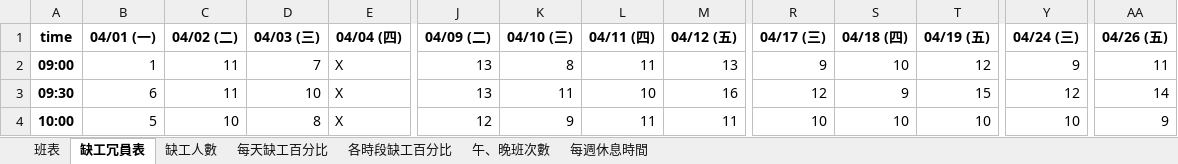
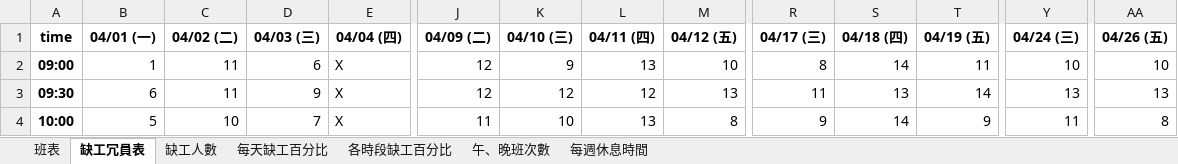
Before and after one commit to h920032/IM_project, an Excel workbook: schedule_data_2019_4.xlsx, sheet 缺工冗員表, drawn as a sheet; only a part is shown, gaps mark what is left out; values as stored, in another font and other column widths than the file's, no borders; the diff covers the shown part only; the diff names each change by its address in the sheet, - before the commit and + after, or states it on an @@ line.

```diff
--- a/schedule_data_2019_4.xlsx (sheet 缺工冗員表)
+++ b/schedule_data_2019_4.xlsx (sheet 缺工冗員表)
-D2 (04/03 (三)): 7
+D2 (04/03 (三)): 6
-J2:J3 (04/09 (二)): 13
+J2:J3 (04/09 (二)): 12
-K2 (04/10 (三)): 8
+K2 (04/10 (三)): 9
-L2 (04/11 (四)): 11
+L2 (04/11 (四)): 13
-M2 (04/12 (五)): 13
+M2 (04/12 (五)): 10
-R2 (04/17 (三)): 9
+R2 (04/17 (三)): 8
-S2 (04/18 (四)): 10
+S2 (04/18 (四)): 14
-T2 (04/19 (五)): 12
+T2 (04/19 (五)): 11
-Y2 (04/24 (三)): 9
+Y2 (04/24 (三)): 10
-AA2 (04/26 (五)): 11
+AA2 (04/26 (五)): 10
-D3 (04/03 (三)): 10
+D3 (04/03 (三)): 9
-K3 (04/10 (三)): 11
+K3 (04/10 (三)): 12
-L3 (04/11 (四)): 10
+L3 (04/11 (四)): 12
-M3 (04/12 (五)): 16
+M3 (04/12 (五)): 13
-R3 (04/17 (三)): 12
+R3 (04/17 (三)): 11
-S3 (04/18 (四)): 9
+S3 (04/18 (四)): 13
-T3 (04/19 (五)): 15
+T3 (04/19 (五)): 14
-Y3 (04/24 (三)): 12
+Y3 (04/24 (三)): 13
-AA3 (04/26 (五)): 14
+AA3 (04/26 (五)): 13
-D4 (04/03 (三)): 8
+D4 (04/03 (三)): 7
-J4 (04/09 (二)): 12
+J4 (04/09 (二)): 11
-K4 (04/10 (三)): 9
+K4 (04/10 (三)): 10
-L4 (04/11 (四)): 11
+L4 (04/11 (四)): 13
-M4 (04/12 (五)): 11
+M4 (04/12 (五)): 8
-R4 (04/17 (三)): 10
+R4 (04/17 (三)): 9
-S4 (04/18 (四)): 10
+S4 (04/18 (四)): 14
-T4 (04/19 (五)): 10
+T4 (04/19 (五)): 9
-Y4 (04/24 (三)): 10
+Y4 (04/24 (三)): 11
-AA4 (04/26 (五)): 9
+AA4 (04/26 (五)): 8
```
Also changed, not shown: 308 edited cells elsewhere in this sheet, sheet 班表, sheet 每週休息時間, sheet 缺工人數, sheet 每天缺工百分比, sheet 午、晚班次數, sheet 各時段缺工百分比, 6 other files.
